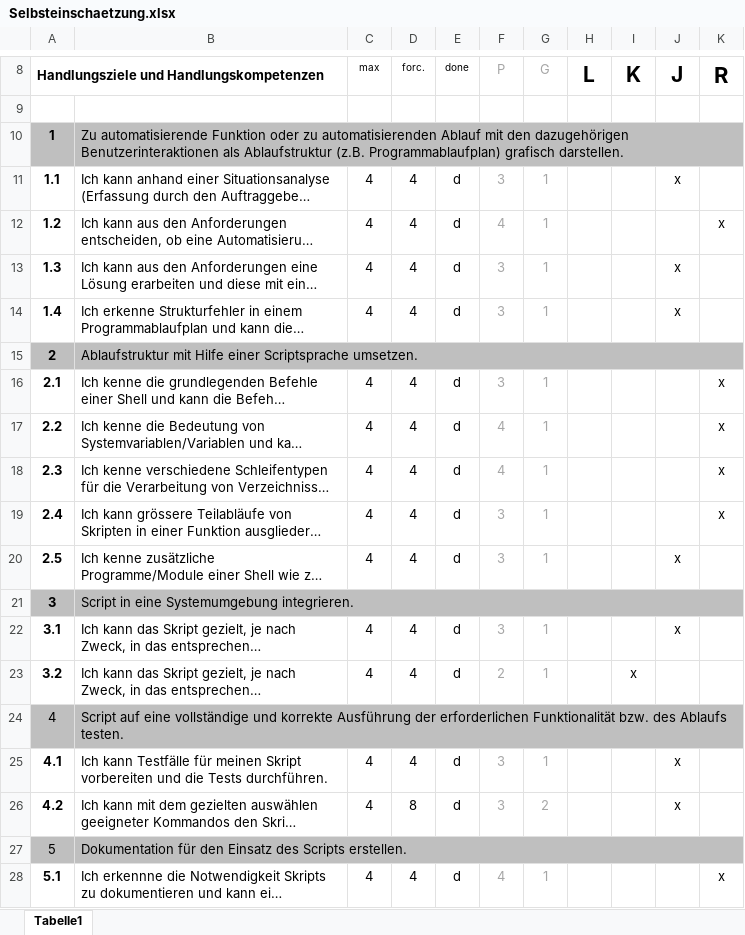
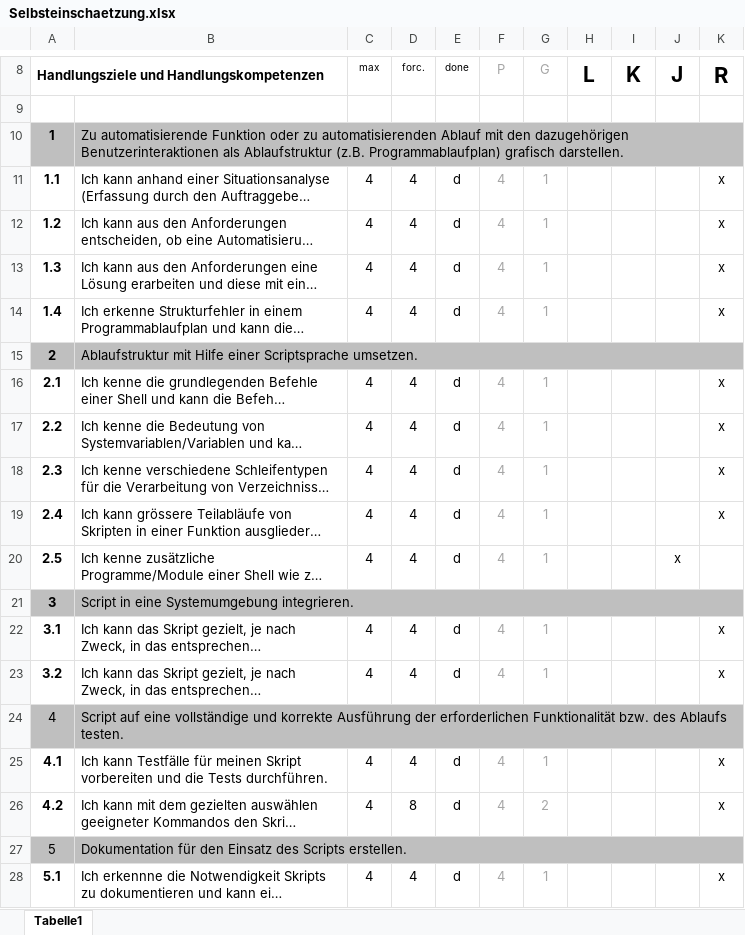
Before and after one commit to TimKaspar/PokerGame, an Excel workbook: Selbsteinschaetzung.xlsx, sheet Tabelle1, drawn as a sheet; only a part is shown, gaps mark what is left out; long unchanged cells end in …; values as stored, in another font and other column widths than the file's, no borders; charts and pictures not drawn; the diff covers the shown part only; the diff names each change by its address in the sheet, - before the commit and + after, or states it on an @@ line.

Commit message:
selbstbewertung update

```diff
--- a/Selbsteinschaetzung.xlsx (sheet Tabelle1)
+++ b/Selbsteinschaetzung.xlsx (sheet Tabelle1)
-F11 (P): 3
+F11 (P): 4
-J11 (J): x
+J11 (J): (empty)
-K11 (R): (empty)
+K11 (R): x
-F13:F14 (P): 3
+F13:F14 (P): 4
-J13:J14 (J): x
+J13:J14 (J): (empty)
-K13:K14 (R): (empty)
+K13:K14 (R): x
-F16 (P): 3
+F16 (P): 4
-F19:F20 (P): 3
+F19:F20 (P): 4
-F22 (P): 3
+F22 (P): 4
-J22 (J): x
+J22 (J): (empty)
-K22:K23 (R): (empty)
+K22:K23 (R): x
-F23 (P): 2
+F23 (P): 4
-I23 (K): x
+I23 (K): (empty)
-F25:F26 (P): 3
+F25:F26 (P): 4
-J25:J26 (J): x
+J25:J26 (J): (empty)
-K25:K26 (R): (empty)
+K25:K26 (R): x
```
Also changed, not shown: 5 edited cells elsewhere in this sheet.
